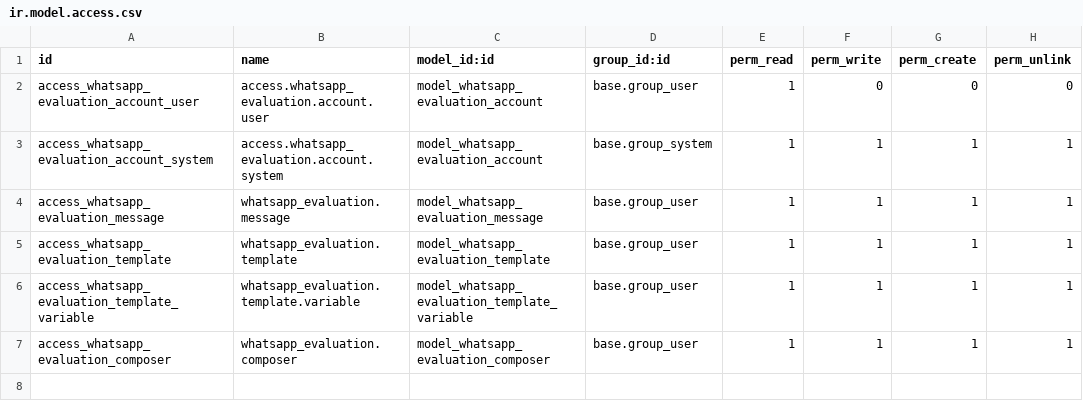
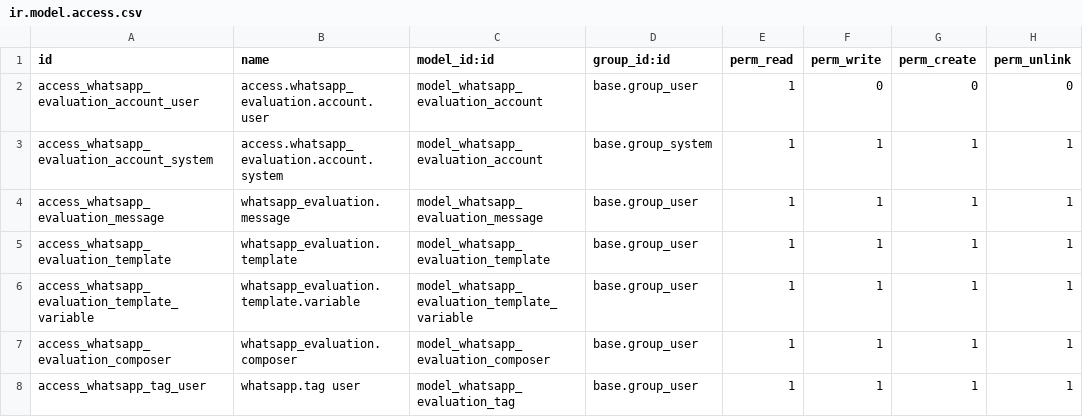
Before and after one commit to azeezalhajj570-ai/whatsapp_addons, a CSV file: whatsapp_evaluation/security/ir.model.access.csv, drawn as a sheet; the diff names each change by its address in the sheet, - before the commit and + after, or states it on an @@ line.

Commit message:
adding the whatsapp_evaluation

```diff
--- a/whatsapp_evaluation/security/ir.model.access.csv
+++ b/whatsapp_evaluation/security/ir.model.access.csv
+row 8: access_whatsapp_tag_user | whatsapp.tag user | model_whatsapp_evaluation_tag | base.group_user | 1 | 1 | 1 | 1
```
Also changed, not shown: 4 other files.
